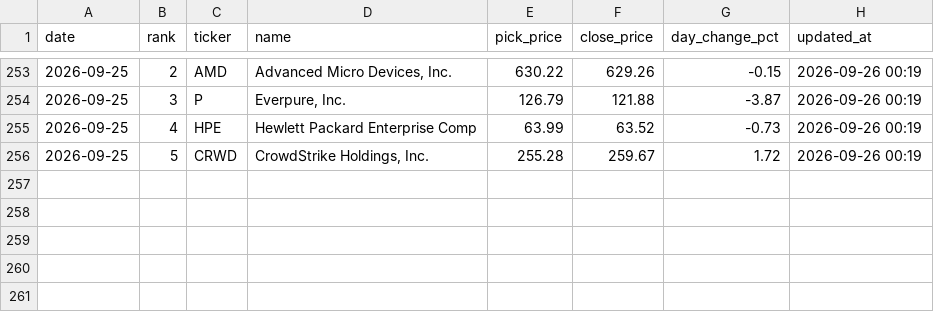
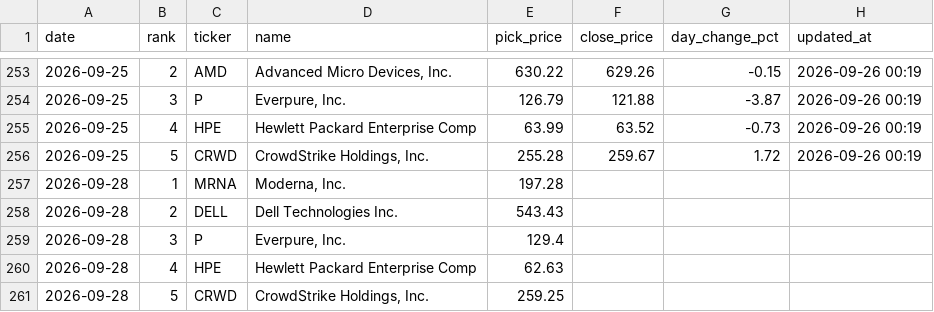
Before and after one commit to rfiagbe/CLAUDE-STOCK-AGENT, a CSV file: picks_history.csv, drawn as a sheet; only a part is shown, gaps mark what is left out.

```diff
--- a/picks_history.csv
+++ b/picks_history.csv
@@ -256 +256,6 @@ date,rank,ticker,name,pick_price,close_price,day_change_pct,updated_at
 2026-09-25,5,CRWD,"CrowdStrike Holdings, Inc.",255.28,259.67,1.72,2026-09-26 00:19
+2026-09-28,1,MRNA,"Moderna, Inc.",197.28,,,
+2026-09-28,2,DELL,Dell Technologies Inc.,543.43,,,
+2026-09-28,3,P,"Everpure, Inc.",129.4,,,
+2026-09-28,4,HPE,Hewlett Packard Enterprise Comp,62.63,,,
+2026-09-28,5,CRWD,"CrowdStrike Holdings, Inc.",259.25,,,
```
Also changed, not shown: 2 other files.
